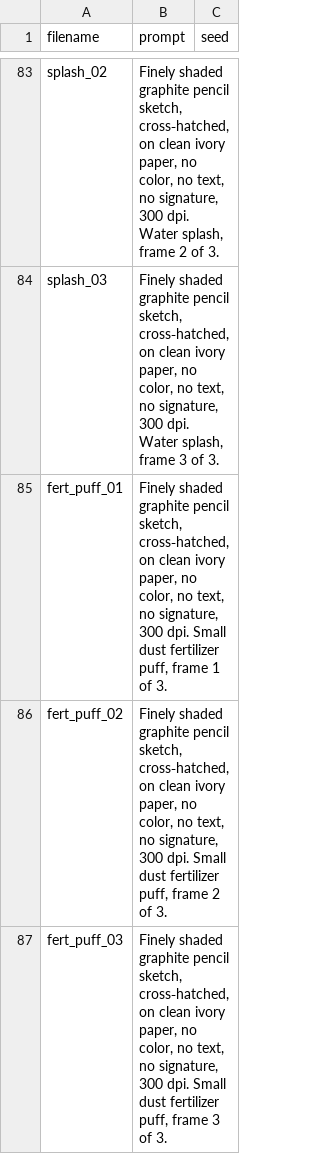
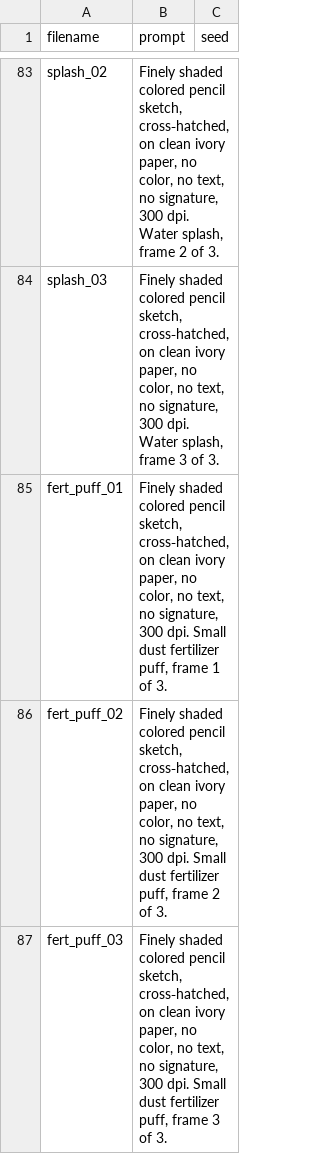
Before and after one commit to tscherrie/nurnatur, a CSV file: utils/prompts.csv, drawn as a sheet; only a part is shown, gaps mark what is left out; the diff covers the shown part only; the diff names each change by its address in the sheet, - before the commit and + after, or states it on an @@ line.

```diff
--- a/utils/prompts.csv
+++ b/utils/prompts.csv
-B83 (prompt): Finely shaded graphite pencil sketch,…
+B83 (prompt): Finely shaded colored pencil sketch,…
-B84 (prompt): Finely shaded graphite pencil sketch,…
+B84 (prompt): Finely shaded colored pencil sketch,…
-B85 (prompt): Finely shaded graphite pencil sketch,…
+B85 (prompt): Finely shaded colored pencil sketch,…
-B86 (prompt): Finely shaded graphite pencil sketch,…
+B86 (prompt): Finely shaded colored pencil sketch,…
-B87 (prompt): Finely shaded graphite pencil sketch,…
+B87 (prompt): Finely shaded colored pencil sketch,…
```
Also changed, not shown: 85 edited cells elsewhere in this file, 6 other files.
